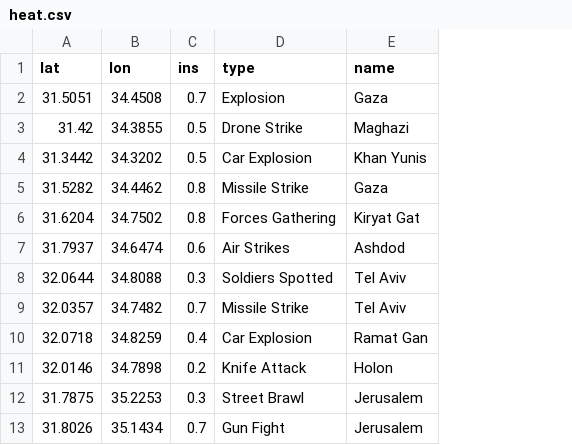
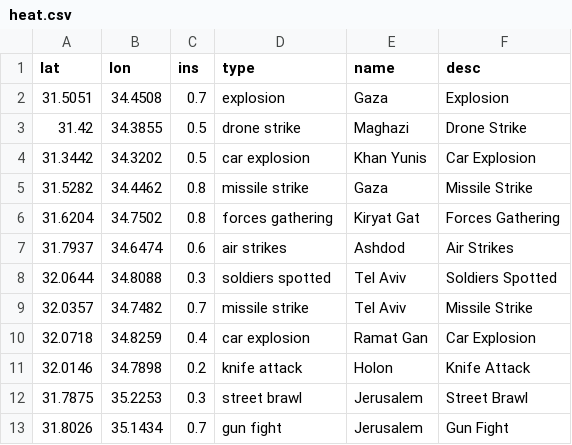
Before and after one commit to AndreiIulianMaftei/R139-Konstantin-map-added, a CSV file: public/heat.csv, drawn as a sheet; the diff names each change by its address in the sheet, - before the commit and + after, or states it on an @@ line.

```diff
--- a/public/heat.csv
+++ b/public/heat.csv
+column F (desc), rows 2-13: Explosion | Drone Strike | Car Explosion | Missile Strike | Forces Gathering | Air Strikes | Soldiers Spotted | Missile Strike | Car Explosion | Knife Attack | Street Brawl | Gun Fight
-D2 (type): Explosion
+D2 (type): explosion
-D3 (type): Drone Strike
+D3 (type): drone strike
-D4 (type): Car Explosion
+D4 (type): car explosion
-D5 (type): Missile Strike
+D5 (type): missile strike
-D6 (type): Forces Gathering
+D6 (type): forces gathering
-D7 (type): Air Strikes
+D7 (type): air strikes
-D8 (type): Soldiers Spotted
+D8 (type): soldiers spotted
-D9 (type): Missile Strike
+D9 (type): missile strike
-D10 (type): Car Explosion
+D10 (type): car explosion
-D11 (type): Knife Attack
+D11 (type): knife attack
-D12 (type): Street Brawl
+D12 (type): street brawl
-D13 (type): Gun Fight
+D13 (type): gun fight
```
Also changed, not shown: public/bunkers.csv, 2 other files.
